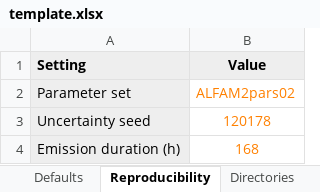
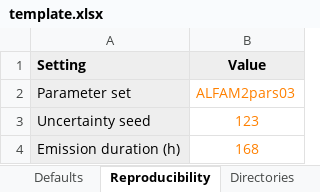
Before and after one commit to sashahafner/ALFAMI, an Excel workbook: inputs/template.xlsx, sheet Reproducibility, drawn as a sheet; values as stored, in another font and other column widths than the file's, no borders; the diff names each change by its address in the sheet, - before the commit and + after, or states it on an @@ line.

```diff
--- a/inputs/template.xlsx (sheet Reproducibility)
+++ b/inputs/template.xlsx (sheet Reproducibility)
-B2 (Value): ALFAM2pars02
+B2 (Value): ALFAM2pars03
-B3 (Value): 120178
+B3 (Value): 123
```
Also changed, not shown: sheet Uncertainty, sheet Application, sheet Instructions, sheet Units, inputs/inputs.xlsx, 1 other file.
